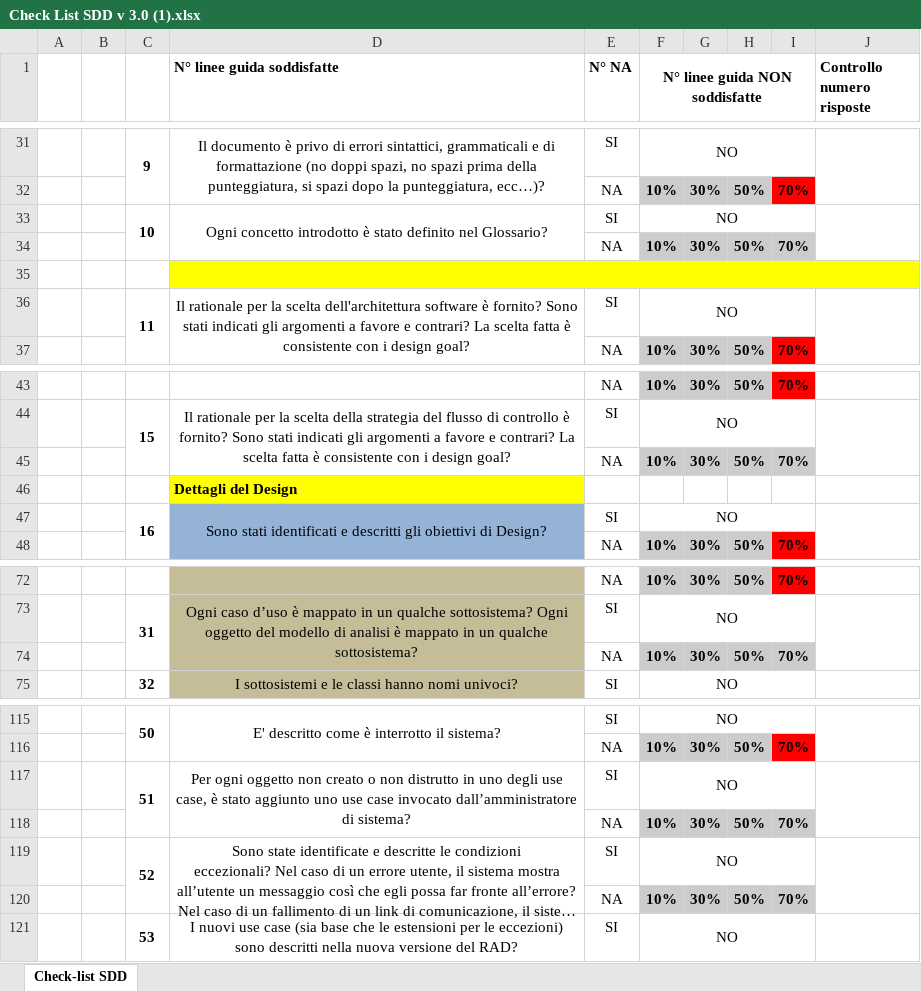
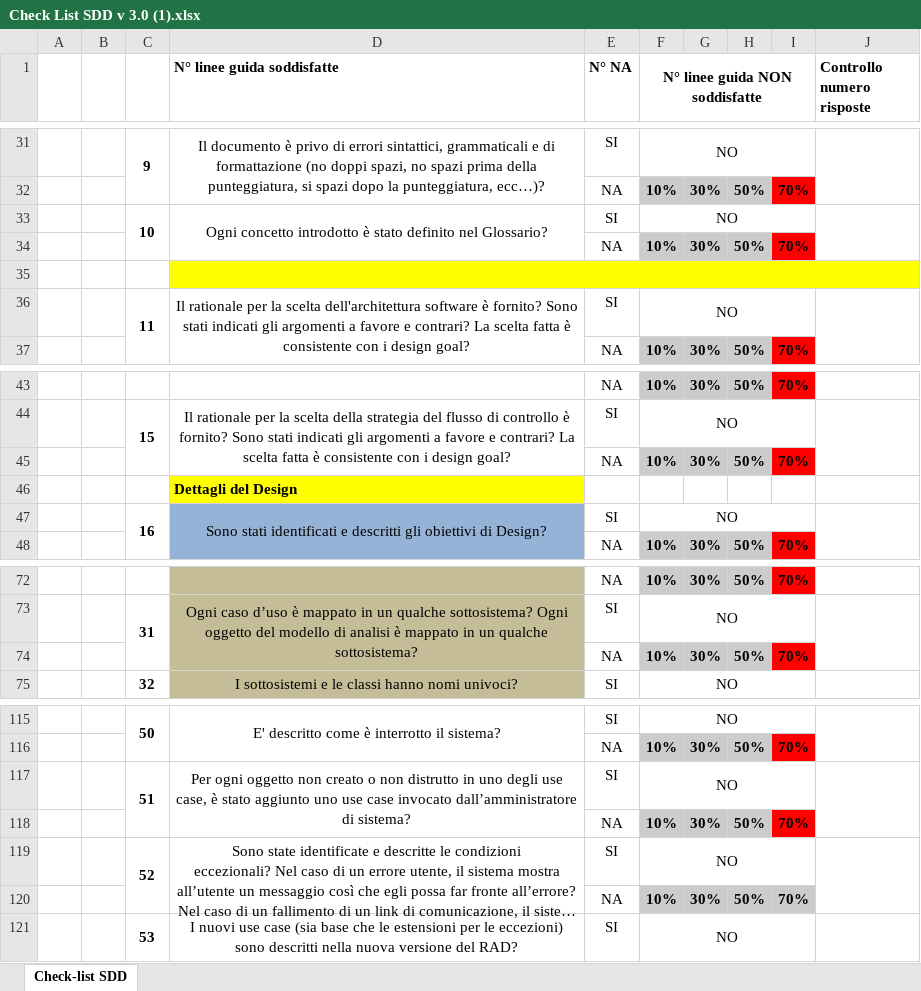
Before and after one commit to Givaa/MedQueue, an Excel workbook: Documenti/SDD/Check List SDD v 3.0 (1).xlsx, sheet Check-list SDD, drawn as a sheet; only a part is shown, gaps mark what is left out; long unchanged cells end in …; values as stored, in another font and other column widths than the file's, no borders; conditional formats not drawn; the diff names each change by its address in the sheet, - before the commit and + after, or states it on an @@ line.

Commit message:
Update Check List SDD v 3.0 (1).xlsx

```diff
--- a/Documenti/SDD/Check List SDD v 3.0 (1).xlsx (sheet Check-list SDD)
+++ b/Documenti/SDD/Check List SDD v 3.0 (1).xlsx (sheet Check-list SDD)
-I34 fill: #CCCCCC
+I34 fill: #FF0000
-I45 fill: #CCCCCC
+I45 fill: #FF0000
-I74 fill: #CCCCCC
+I74 fill: #FF0000
-I118 fill: #CCCCCC
+I118 fill: #FF0000
```
